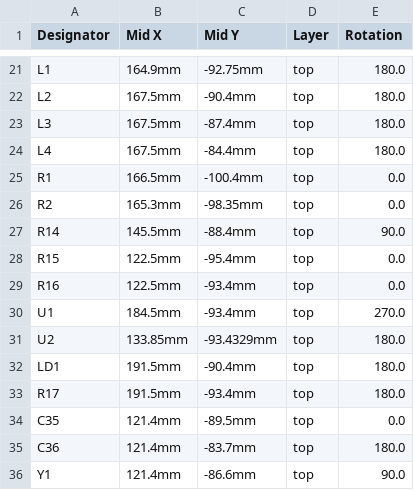
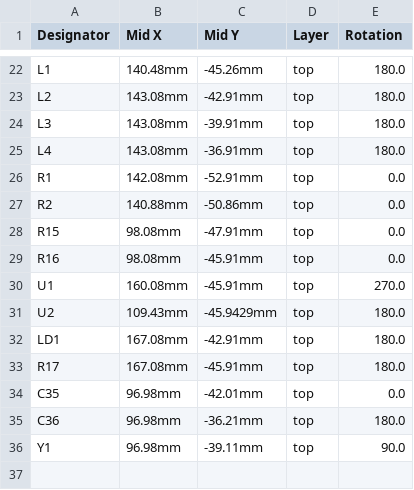
Before and after one commit to gianlucarenzi/Vera-HDMI-Expansion, a CSV file: VERA-HDMI-Expansion_cpl_top.csv, drawn as a sheet; only a part is shown, gaps mark what is left out; the diff covers the shown part only.

```diff
--- a/VERA-HDMI-Expansion_cpl_top.csv
+++ b/VERA-HDMI-Expansion_cpl_top.csv
@@ -21,16 +22,15 @@
-"L1","164.9mm","-92.75mm","top","180.0"
-"L2","167.5mm","-90.4mm","top","180.0"
-"L3","167.5mm","-87.4mm","top","180.0"
-"L4","167.5mm","-84.4mm","top","180.0"
-"R1","166.5mm","-100.4mm","top","0.0"
-"R2","165.3mm","-98.35mm","top","0.0"
-"R14","145.5mm","-88.4mm","top","90.0"
-"R15","122.5mm","-95.4mm","top","0.0"
-"R16","122.5mm","-93.4mm","top","0.0"
-"U1","184.5mm","-93.4mm","top","270.0"
-"U2","133.85mm","-93.4329mm","top","180.0"
-"LD1","191.5mm","-90.4mm","top","180.0"
-"R17","191.5mm","-93.4mm","top","180.0"
-"C35","121.4mm","-89.5mm","top","0.0"
-"C36","121.4mm","-83.7mm","top","180.0"
-"Y1","121.4mm","-86.6mm","top","90.0"
+"L1","140.48mm","-45.26mm","top","180.0"
+"L2","143.08mm","-42.91mm","top","180.0"
+"L3","143.08mm","-39.91mm","top","180.0"
+"L4","143.08mm","-36.91mm","top","180.0"
+"R1","142.08mm","-52.91mm","top","0.0"
+"R2","140.88mm","-50.86mm","top","0.0"
+"R15","98.08mm","-47.91mm","top","0.0"
+"R16","98.08mm","-45.91mm","top","0.0"
+"U1","160.08mm","-45.91mm","top","270.0"
+"U2","109.43mm","-45.9429mm","top","180.0"
+"LD1","167.08mm","-42.91mm","top","180.0"
+"R17","167.08mm","-45.91mm","top","180.0"
+"C35","96.98mm","-42.01mm","top","0.0"
+"C36","96.98mm","-36.21mm","top","180.0"
+"Y1","96.98mm","-39.11mm","top","90.0"
```
Also changed, not shown: 1 added row and 38 edited cells elsewhere in this file, VERA-HDMI-Expansion_cpl_bot.csv, 11 other files.
